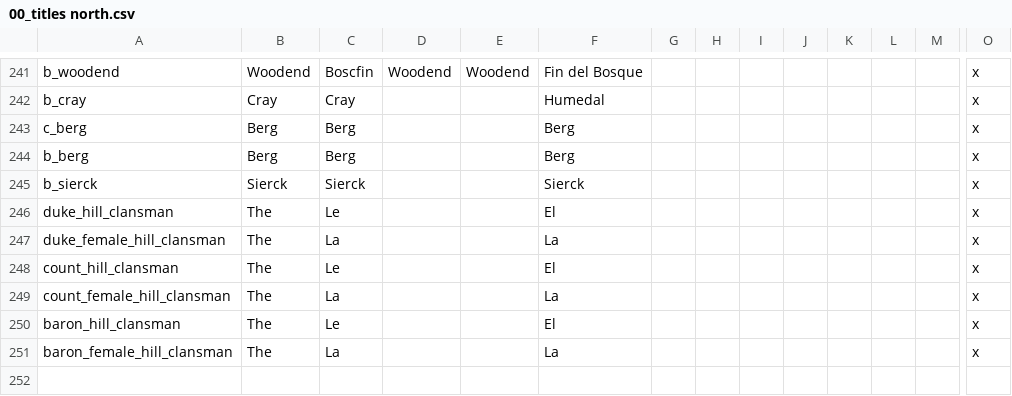
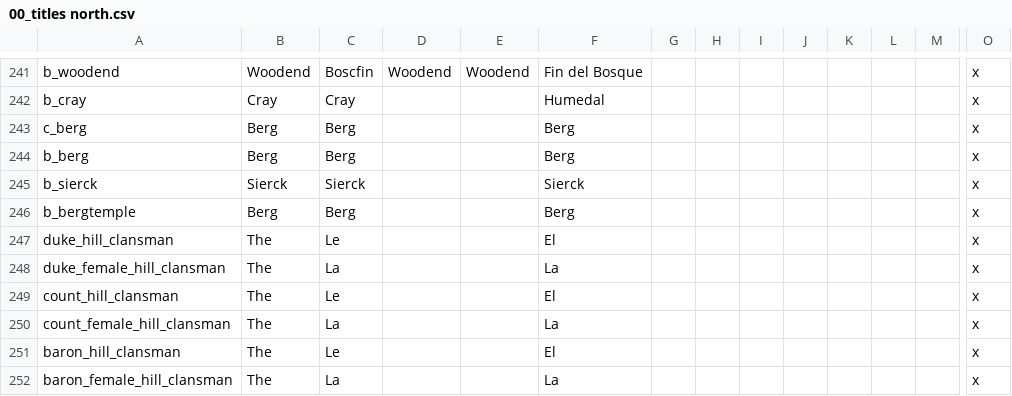
Before and after one commit to xfj106/house_fayer, a CSV file: AGOT House Fayer/localisation/00_titles north.csv, drawn as a sheet; only a part is shown, gaps mark what is left out; rows hold the shown columns only; the diff names each change by its address in the sheet, - before the commit and + after, or states it on an @@ line.

Commit message:
-change religion -add localization names -add title history

```diff
--- a/AGOT House Fayer/localisation/00_titles north.csv
+++ b/AGOT House Fayer/localisation/00_titles north.csv
+row 246: b_bergtemple | Berg | Berg |  |  | Berg |  |  |  |  |  |  |  | x
```
Also changed, not shown: 3 other files.
